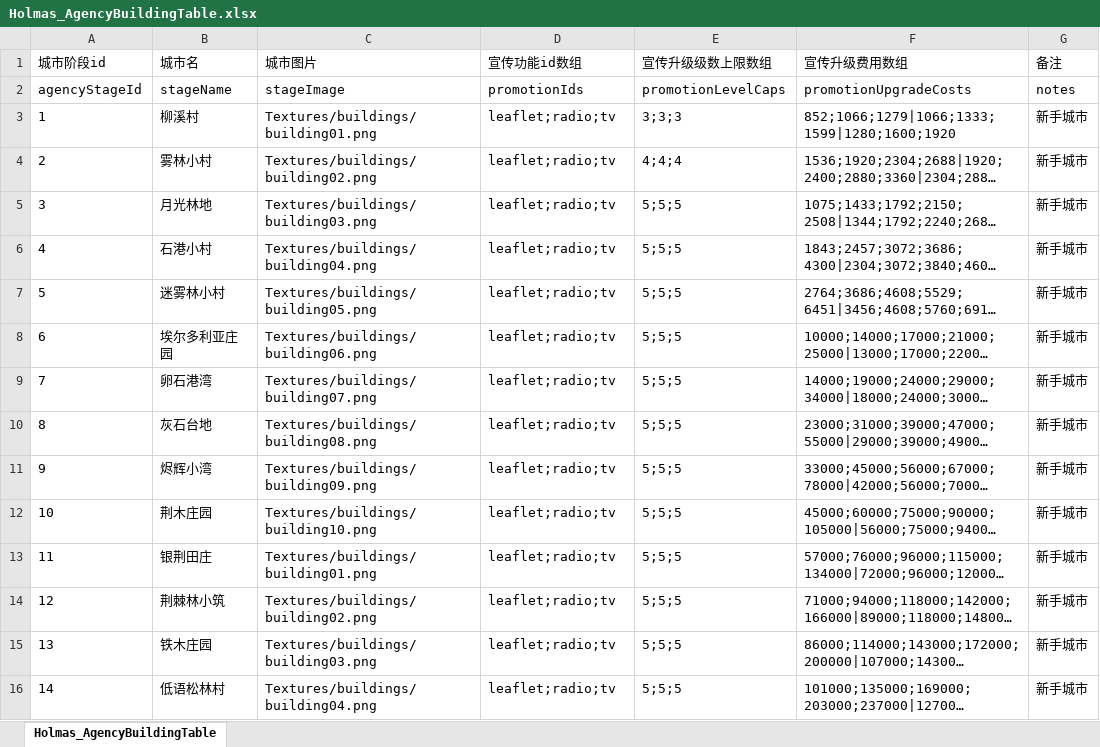
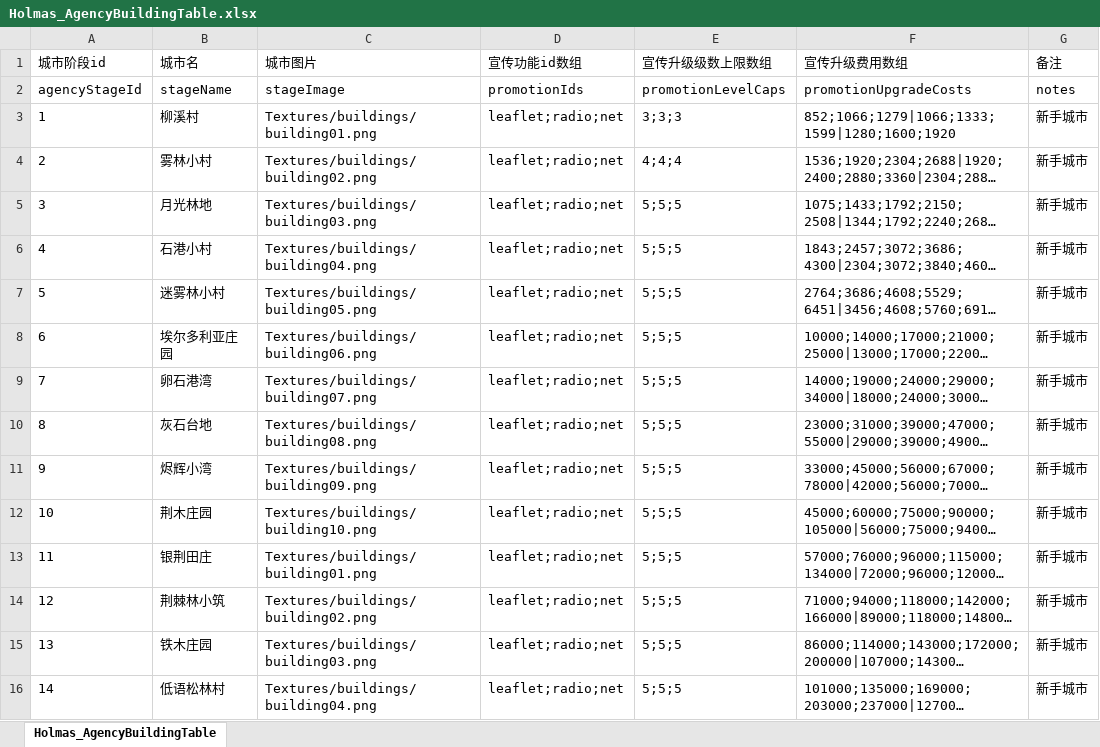
Before and after one commit to wx383847364/Holmas, an Excel workbook: Assets/Config/Holmas_AgencyBuildingTable.xlsx, sheet Holmas_AgencyBuildingTable, drawn as a sheet; only a part is shown; long unchanged cells end in …; values as stored, in another font and other column widths than the file's, no borders; the diff covers the shown part only; the diff names each change by its address in the sheet, - before the commit and + after, or states it on an @@ line.

Commit message:
[41000013] 配置：更新 AgencyBuilding 建筑表
- 更新 Holmas_AgencyBuildingTable 原始配置表
- 排除 Excel 临时锁文件，避免提交本地编辑副产物

```diff
--- a/Assets/Config/Holmas_AgencyBuildingTable.xlsx (sheet Holmas_AgencyBuildingTable)
+++ b/Assets/Config/Holmas_AgencyBuildingTable.xlsx (sheet Holmas_AgencyBuildingTable)
-D3:D16 (宣传功能id数组): leaflet;radio;tv
+D3:D16 (宣传功能id数组): leaflet;radio;net
```
Also changed, not shown: 86 edited cells elsewhere in this sheet.
